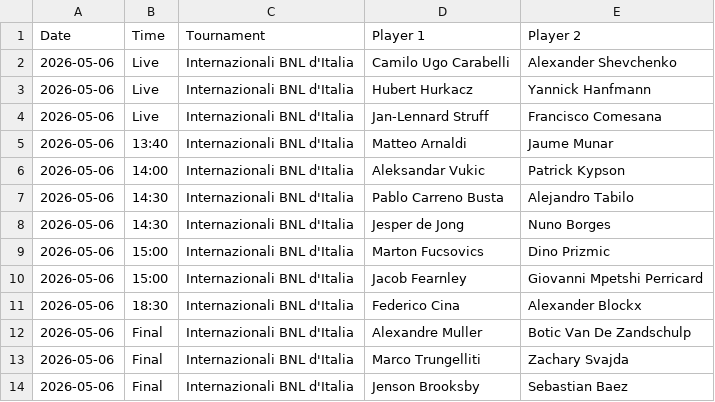
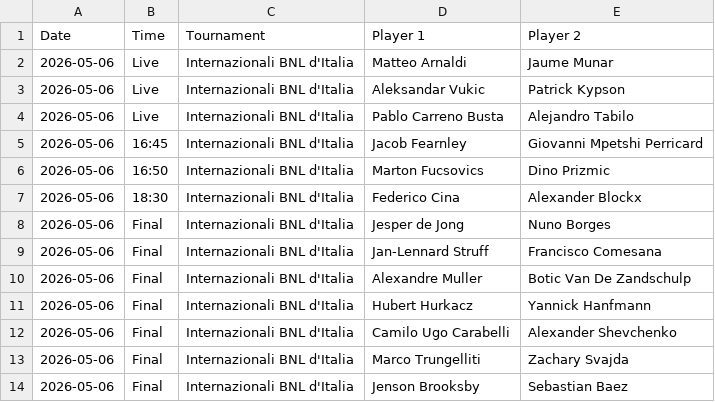
Before and after one commit to bettormanpicks/BMP-App, a CSV file: tennis/data/tennis_schedule.csv, drawn as a sheet; only a part is shown; the diff covers the shown part only.

```diff
--- a/tennis/data/tennis_schedule.csv
+++ b/tennis/data/tennis_schedule.csv
@@ -1,13 +1,13 @@
 Date,Time,Tournament,Player 1,Player 2
-2026-05-06,Live,Internazionali BNL d'Italia,Camilo Ugo Carabelli,Alexander Shevchenko
-2026-05-06,Live,Internazionali BNL d'Italia,Hubert Hurkacz,Yannick Hanfmann
-2026-05-06,Live,Internazionali BNL d'Italia,Jan-Lennard Struff,Francisco Comesana
-2026-05-06,13:40,Internazionali BNL d'Italia,Matteo Arnaldi,Jaume Munar
-2026-05-06,14:00,Internazionali BNL d'Italia,Aleksandar Vukic,Patrick Kypson
-2026-05-06,14:30,Internazionali BNL d'Italia,Pablo Carreno Busta,Alejandro Tabilo
-2026-05-06,14:30,Internazionali BNL d'Italia,Jesper de Jong,Nuno Borges
-2026-05-06,15:00,Internazionali BNL d'Italia,Marton Fucsovics,Dino Prizmic
-2026-05-06,15:00,Internazionali BNL d'Italia,Jacob Fearnley,Giovanni Mpetshi Perricard
+2026-05-06,Live,Internazionali BNL d'Italia,Matteo Arnaldi,Jaume Munar
+2026-05-06,Live,Internazionali BNL d'Italia,Aleksandar Vukic,Patrick Kypson
+2026-05-06,Live,Internazionali BNL d'Italia,Pablo Carreno Busta,Alejandro Tabilo
+2026-05-06,16:45,Internazionali BNL d'Italia,Jacob Fearnley,Giovanni Mpetshi Perricard
+2026-05-06,16:50,Internazionali BNL d'Italia,Marton Fucsovics,Dino Prizmic
 2026-05-06,18:30,Internazionali BNL d'Italia,Federico Cina,Alexander Blockx
+2026-05-06,Final,Internazionali BNL d'Italia,Jesper de Jong,Nuno Borges
+2026-05-06,Final,Internazionali BNL d'Italia,Jan-Lennard Struff,Francisco Comesana
 2026-05-06,Final,Internazionali BNL d'Italia,Alexandre Muller,Botic Van De Zandschulp
+2026-05-06,Final,Internazionali BNL d'Italia,Hubert Hurkacz,Yannick Hanfmann
+2026-05-06,Final,Internazionali BNL d'Italia,Camilo Ugo Carabelli,Alexander Shevchenko
 2026-05-06,Final,Internazionali BNL d'Italia,Marco Trungelliti,Zachary Svajda
```
Also changed, not shown: 9 added rows, 6 removed rows and 13 edited cells elsewhere in this file, tennis/data/tennis_schedule_resolved.csv.
